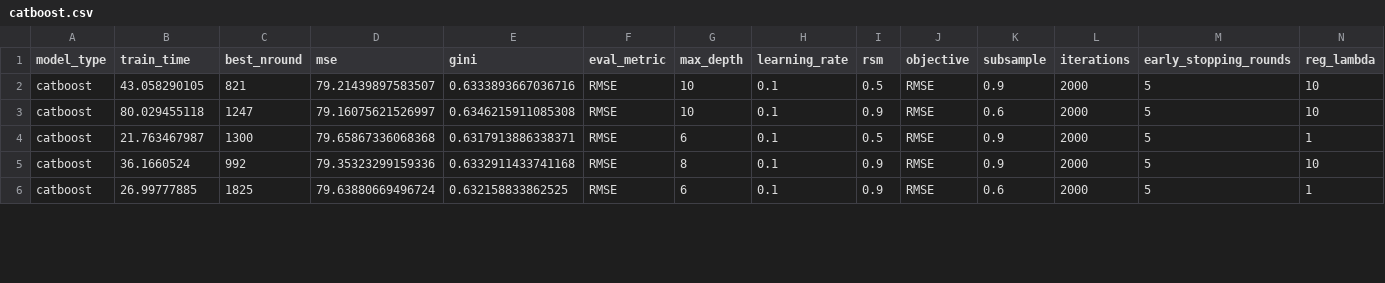
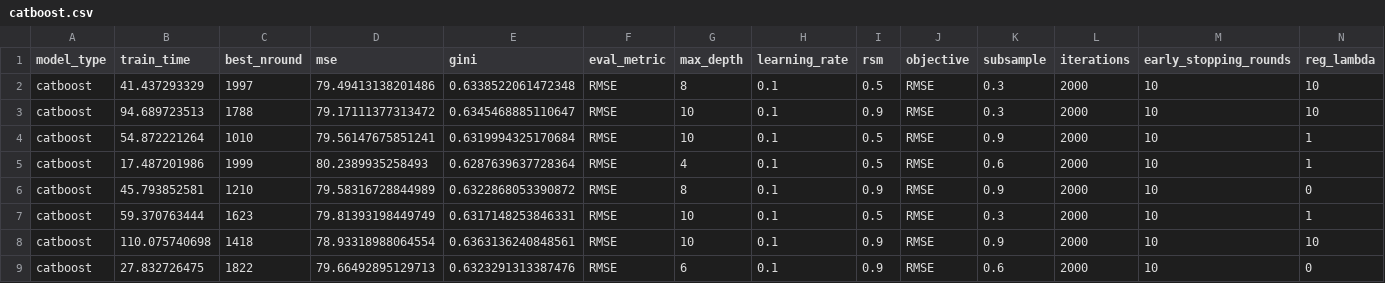
Before and after one commit to Evovest/MLBenchmarks.jl, a CSV file: results/year/raw/catboost.csv, drawn as a sheet; only a part is shown; the diff covers the shown part only.

```diff
--- a/results/year/raw/catboost.csv
+++ b/results/year/raw/catboost.csv
@@ -1,6 +1,9 @@
 model_type,train_time,best_nround,mse,gini,eval_metric,max_depth,learning_rate,rsm,objective,subsample,iterations,early_stopping_rounds,reg_lambda
-catboost,43.058290105,821,79.21439897583507,0.6333893667036716,RMSE,10,0.1,0.5,RMSE,0.9,2000,5,10
-catboost,80.029455118,1247,79.16075621526997,0.6346215911085308,RMSE,10,0.1,0.9,RMSE,0.6,2000,5,10
-catboost,21.763467987,1300,79.65867336068368,0.6317913886338371,RMSE,6,0.1,0.5,RMSE,0.9,2000,5,1
-catboost,36.1660524,992,79.35323299159336,0.6332911433741168,RMSE,8,0.1,0.9,RMSE,0.9,2000,5,10
-catboost,26.99777885,1825,79.63880669496724,0.632158833862525,RMSE,6,0.1,0.9,RMSE,0.6,2000,5,1
+catboost,41.437293329,1997,79.49413138201486,0.6338522061472348,RMSE,8,0.1,0.5,RMSE,0.3,2000,10,10
+catboost,94.689723513,1788,79.17111377313472,0.6345468885110647,RMSE,10,0.1,0.9,RMSE,0.3,2000,10,10
+catboost,54.872221264,1010,79.56147675851241,0.6319994325170684,RMSE,10,0.1,0.5,RMSE,0.9,2000,10,1
+catboost,17.487201986,1999,80.2389935258493,0.6287639637728364,RMSE,4,0.1,0.5,RMSE,0.6,2000,10,1
+catboost,45.793852581,1210,79.58316728844989,0.6322868053390872,RMSE,8,0.1,0.9,RMSE,0.9,2000,10,0
+catboost,59.370763444,1623,79.81393198449749,0.6317148253846331,RMSE,10,0.1,0.5,RMSE,0.3,2000,10,1
+catboost,110.075740698,1418,78.93318988064554,0.6363136240848561,RMSE,10,0.1,0.9,RMSE,0.9,2000,10,10
+catboost,27.832726475,1822,79.66492895129713,0.6323291313387476,RMSE,6,0.1,0.9,RMSE,0.6,2000,10,0
```
Also changed, not shown: 1 added row, 4 removed rows and 43 edited cells elsewhere in this file, results/yahoo/raw/evotrees.csv, results/year/raw/evotrees.csv, 8 other files.
